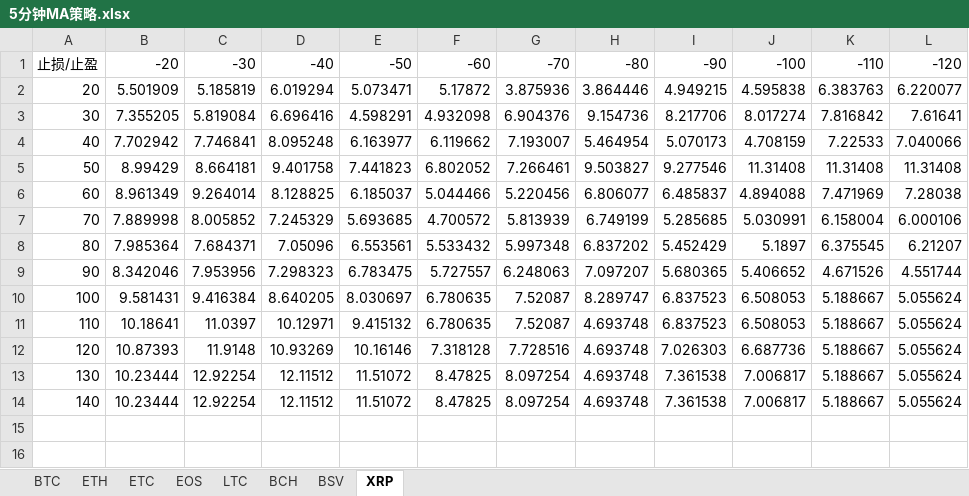
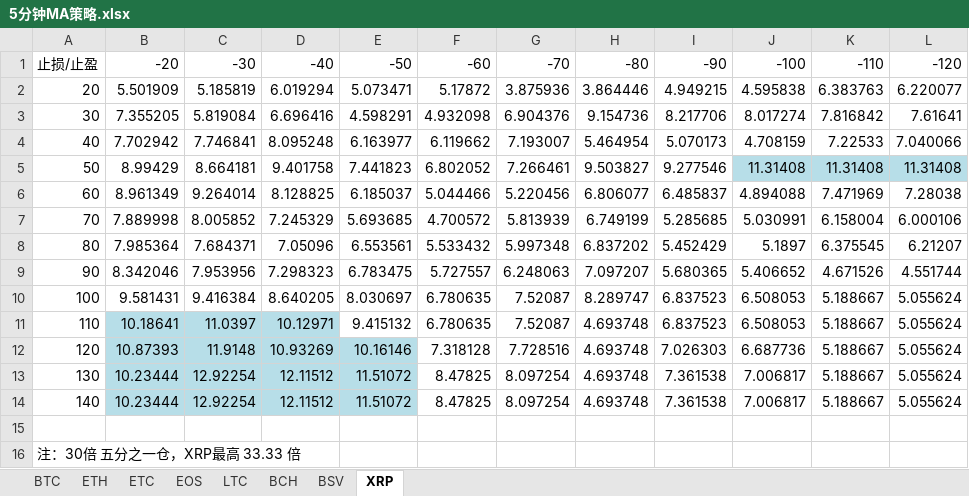
Before and after one commit to yellow001/CoinAPP_Server, an Excel workbook: 5分钟MA策略.xlsx, sheet XRP, drawn as a sheet; values as stored, in another font and other column widths than the file's, no borders; the diff names each change by its address in the sheet, - before the commit and + after, or states it on an @@ line.

```diff
--- a/5分钟MA策略.xlsx (sheet XRP)
+++ b/5分钟MA策略.xlsx (sheet XRP)
-J5:L5 fill: none
+J5:L5 fill: #B7DEE8
-B11:D11 fill: none
+B11:D11 fill: #B7DEE8
-B12:E14 fill: none
+B12:E14 fill: #B7DEE8
+row 15: (empty)
+row 16: 注：30倍 五分之一仓，XRP最高 33.33 倍
```
Also changed, not shown: sheet ETC, 9 other files.
